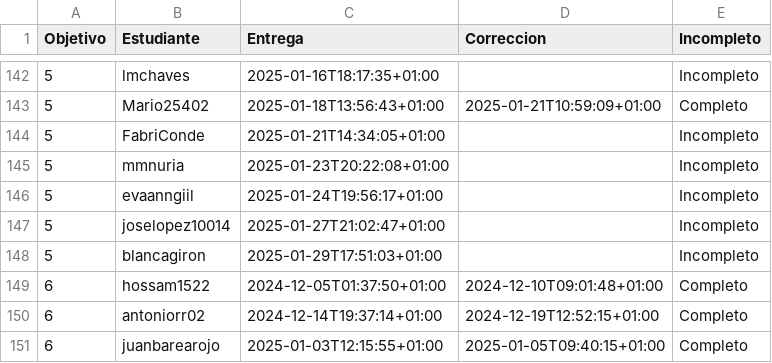
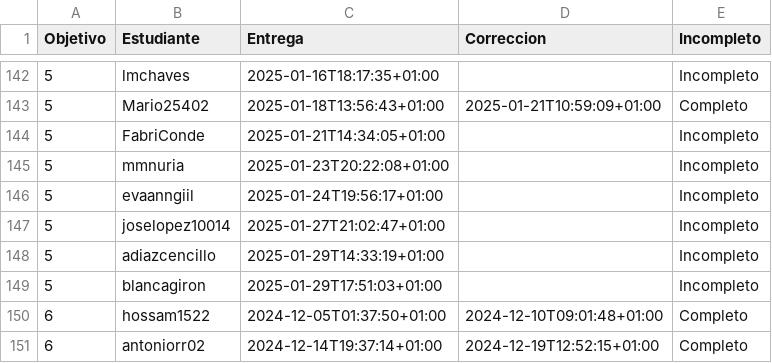
Before and after one commit to mmnuria/IV-, a CSV file: data/fechas-entrega.csv, drawn as a sheet; only a part is shown, gaps mark what is left out; the shorter side is filled out with more unchanged rows; the diff names each change by its address in the sheet, - before the commit and + after, or states it on an @@ line.

```diff
--- a/data/fechas-entrega.csv
+++ b/data/fechas-entrega.csv
+row 148: 5 | adiazcencillo | 2025-01-29T14:33:19+01:00 |  | Incompleto
```
Also changed, not shown: 1 other file.
